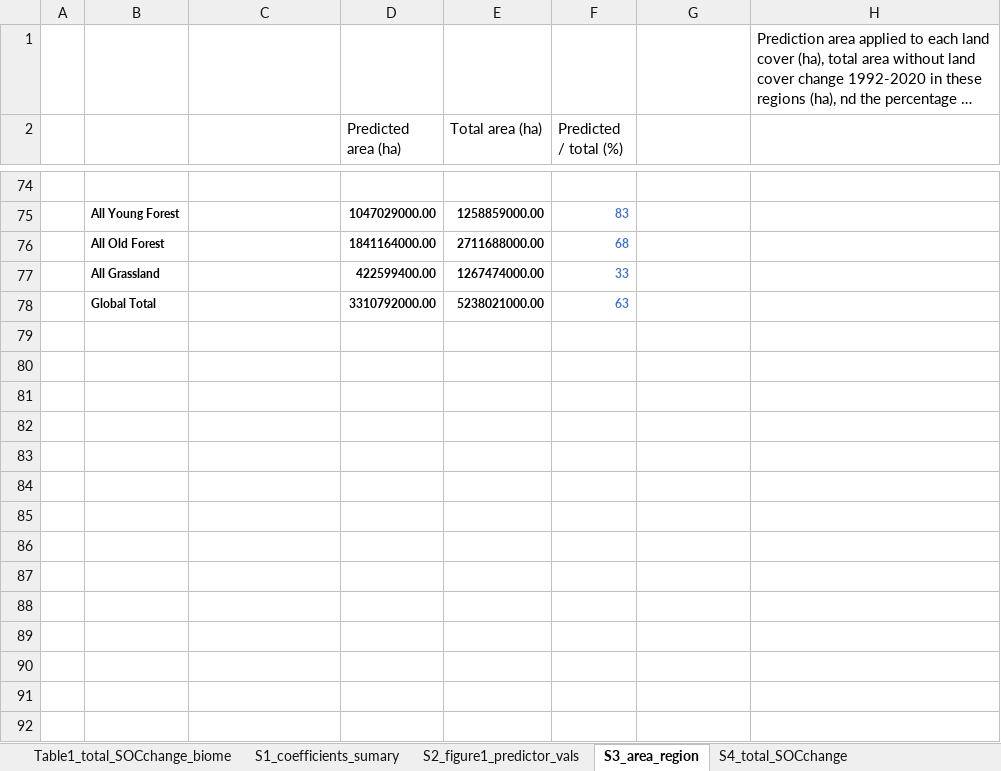
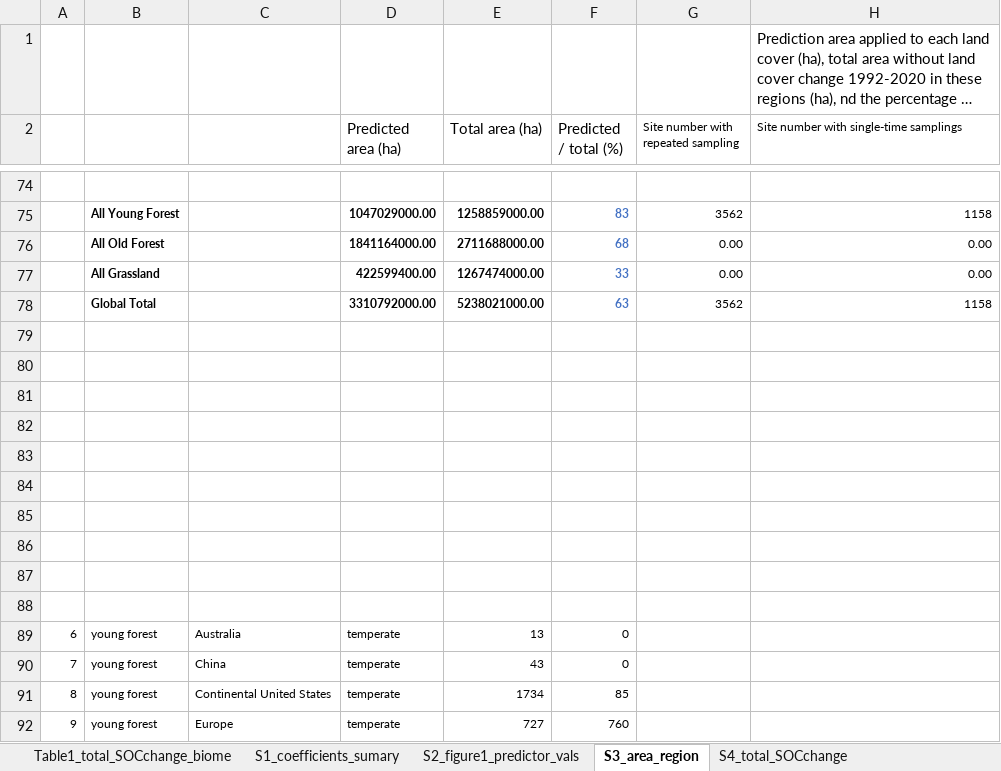
Before and after one commit to RuofeiJia/SOCTimeSeries, an Excel workbook: results/SOC_change_table.xlsx, sheet S3_area_region, drawn as a sheet; only a part is shown, gaps mark what is left out; long unchanged cells end in …; values as stored, in another font and other column widths than the file's, no borders; the diff covers the shown part only; the diff names each change by its address in the sheet, - before the commit and + after, or states it on an @@ line.

```diff
--- a/results/SOC_change_table.xlsx (sheet S3_area_region)
+++ b/results/SOC_change_table.xlsx (sheet S3_area_region)
-G2: (empty)
+G2: Site number with repeated sampling
-H2: (empty)
+H2: Site number with single-time samplings
-G75: (empty)
+G75: 3562
-H75: (empty)
+H75: 1158
-G76:G77: (empty)
+G76:G77: 0.00
-H76:H77: (empty)
+H76:H77: 0.00
-G78: (empty)
+G78: 3562
-H78: (empty)
+H78: 1158
+row 79: (empty)
+row 80: (empty)
+row 81: (empty)
+row 82: (empty)
+row 83: (empty)
+row 84: (empty)
+row 85: (empty)
+row 86: (empty)
+row 87: (empty)
+row 88: (empty)
+row 89: 6 | young forest | Australia | temperate | 13 | 0
+row 90: 7 | young forest | China | temperate | 43 | 0
+row 91: 8 | young forest | Continental United States | temperate | 1734 | 85
+row 92: 9 | young forest | Europe | temperate | 727 | 760
```
Also changed, not shown: 45 added rows, 44 edited cells and cell formats elsewhere in this sheet, sheet Table1_total_SOCchange_biome, 1 other file.
